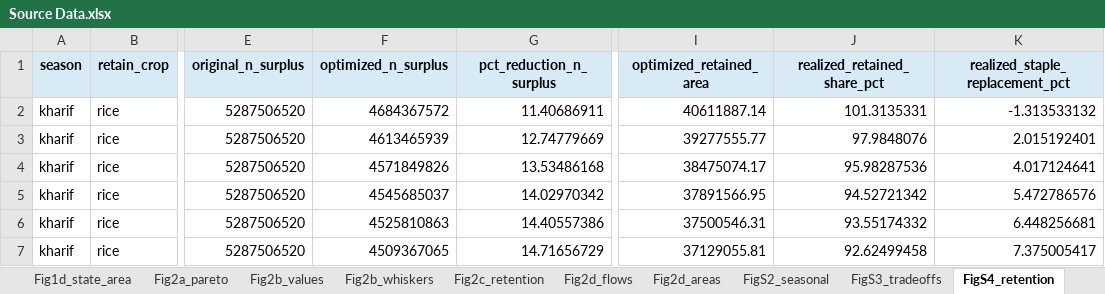
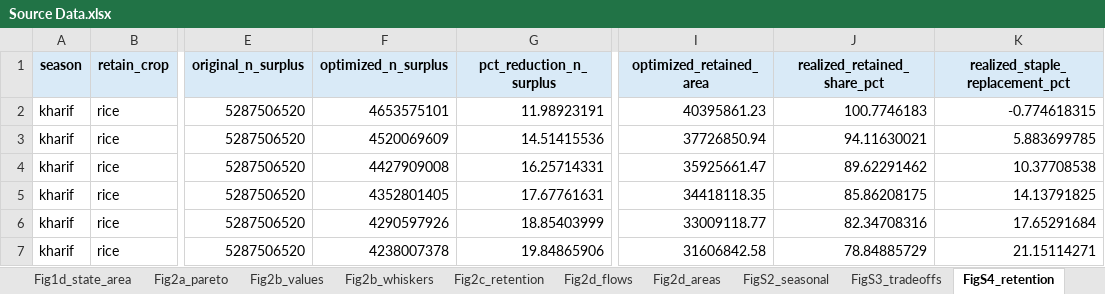
Before and after one commit to udit1408/india-cereal-restructuring-reproducibility, an Excel workbook: submission_assets/source_data/Source Data.xlsx, sheet FigS4_retention, drawn as a sheet; only a part is shown, gaps mark what is left out; values as stored, in another font and other column widths than the file's, no borders; the diff covers the shown part only; the diff names each change by its address in the sheet, - before the commit and + after, or states it on an @@ line.

```diff
--- a/submission_assets/source_data/Source Data.xlsx (sheet FigS4_retention)
+++ b/submission_assets/source_data/Source Data.xlsx (sheet FigS4_retention)
-F2 (optimized_n_surplus): 4684367572
+F2 (optimized_n_surplus): 4653575101
-G2 (pct_reduction_n_surplus): 11.40686911
+G2 (pct_reduction_n_surplus): 11.98923191
-I2 (optimized_retained_area): 40611887.14
+I2 (optimized_retained_area): 40395861.23
-J2 (realized_retained_share_pct): 101.3135331
+J2 (realized_retained_share_pct): 100.7746183
-K2 (realized_staple_replacement_pct): -1.313533132
+K2 (realized_staple_replacement_pct): -0.774618315
-F3 (optimized_n_surplus): 4613465939
+F3 (optimized_n_surplus): 4520069609
-G3 (pct_reduction_n_surplus): 12.74779669
+G3 (pct_reduction_n_surplus): 14.51415536
-I3 (optimized_retained_area): 39277555.77
+I3 (optimized_retained_area): 37726850.94
-J3 (realized_retained_share_pct): 97.9848076
+J3 (realized_retained_share_pct): 94.11630021
-K3 (realized_staple_replacement_pct): 2.015192401
+K3 (realized_staple_replacement_pct): 5.883699785
-F4 (optimized_n_surplus): 4571849826
+F4 (optimized_n_surplus): 4427909008
-G4 (pct_reduction_n_surplus): 13.53486168
+G4 (pct_reduction_n_surplus): 16.25714331
-I4 (optimized_retained_area): 38475074.17
+I4 (optimized_retained_area): 35925661.47
-J4 (realized_retained_share_pct): 95.98287536
+J4 (realized_retained_share_pct): 89.62291462
-K4 (realized_staple_replacement_pct): 4.017124641
+K4 (realized_staple_replacement_pct): 10.37708538
-F5 (optimized_n_surplus): 4545685037
+F5 (optimized_n_surplus): 4352801405
-G5 (pct_reduction_n_surplus): 14.02970342
+G5 (pct_reduction_n_surplus): 17.67761631
-I5 (optimized_retained_area): 37891566.95
+I5 (optimized_retained_area): 34418118.35
-J5 (realized_retained_share_pct): 94.52721342
+J5 (realized_retained_share_pct): 85.86208175
-K5 (realized_staple_replacement_pct): 5.472786576
+K5 (realized_staple_replacement_pct): 14.13791825
-F6 (optimized_n_surplus): 4525810863
+F6 (optimized_n_surplus): 4290597926
-G6 (pct_reduction_n_surplus): 14.40557386
+G6 (pct_reduction_n_surplus): 18.85403999
-I6 (optimized_retained_area): 37500546.31
+I6 (optimized_retained_area): 33009118.77
-J6 (realized_retained_share_pct): 93.55174332
+J6 (realized_retained_share_pct): 82.34708316
-K6 (realized_staple_replacement_pct): 6.448256681
+K6 (realized_staple_replacement_pct): 17.65291684
-F7 (optimized_n_surplus): 4509367065
+F7 (optimized_n_surplus): 4238007378
-G7 (pct_reduction_n_surplus): 14.71656729
+G7 (pct_reduction_n_surplus): 19.84865906
-I7 (optimized_retained_area): 37129055.81
+I7 (optimized_retained_area): 31606842.58
-J7 (realized_retained_share_pct): 92.62499458
+J7 (realized_retained_share_pct): 78.84885729
-K7 (realized_staple_replacement_pct): 7.375005417
+K7 (realized_staple_replacement_pct): 21.15114271
```
Also changed, not shown: 80 edited cells elsewhere in this sheet, sheet FigS20_frontier, sheet Fig2a_pareto, sheet Fig2b_whiskers, sheet Fig2d_areas, sheet FigS21_flags, sheet FigS18b_whisk_cmp, 11 more sheets, 4 other files.
